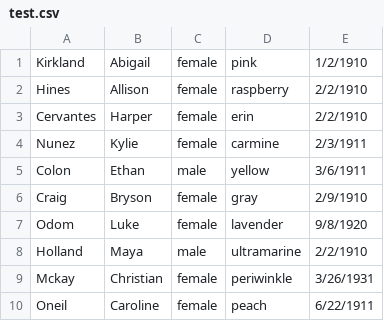
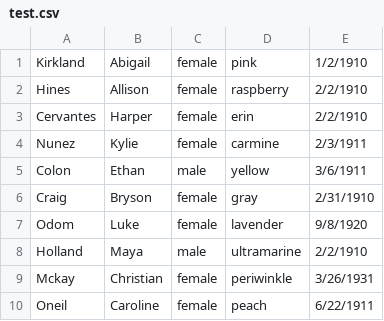
Before and after one commit to Jcalderwood1/homework, a CSV file: cli/resources/test.csv, drawn as a sheet.

```diff
--- a/cli/resources/test.csv
+++ b/cli/resources/test.csv
@@ -5,3 +5,3 @@ Nunez | Kylie | female | carmine | 2/3/1911
 Colon | Ethan | male | yellow | 3/6/1911
-Craig | Bryson | female | gray | 2/9/1910
+Craig | Bryson | female | gray | 2/31/1910
 Odom | Luke | female | lavender | 9/8/1920
```
Also changed, not shown: 8 other files.
